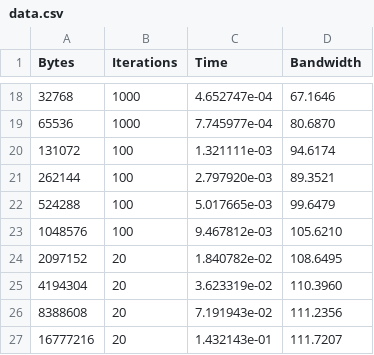
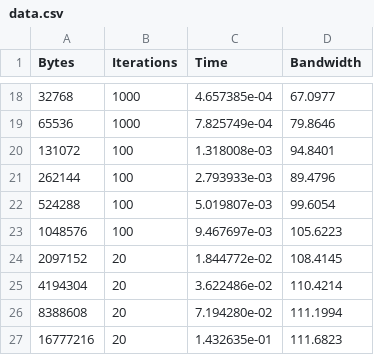
Before and after one commit to haphop228/hpc_spbu_labs, a CSV file: openMPI/task3/data.csv, drawn as a sheet; only a part is shown, gaps mark what is left out; the diff covers the shown part only.

```diff
--- a/openMPI/task3/data.csv
+++ b/openMPI/task3/data.csv
@@ -18,10 +18,10 @@ Bytes;Iterations;Time;Bandwidth
-32768;1000;4.652747e-04;67.1646
-65536;1000;7.745977e-04;80.6870
-131072;100;1.321111e-03;94.6174
-262144;100;2.797920e-03;89.3521
-524288;100;5.017665e-03;99.6479
-1048576;100;9.467812e-03;105.6210
-2097152;20;1.840782e-02;108.6495
-4194304;20;3.623319e-02;110.3960
-8388608;20;7.191943e-02;111.2356
-16777216;20;1.432143e-01;111.7207
+32768;1000;4.657385e-04;67.0977
+65536;1000;7.825749e-04;79.8646
+131072;100;1.318008e-03;94.8401
+262144;100;2.793933e-03;89.4796
+524288;100;5.019807e-03;99.6054
+1048576;100;9.467697e-03;105.6223
+2097152;20;1.844772e-02;108.4145
+4194304;20;3.622486e-02;110.4214
+8388608;20;7.194280e-02;111.1994
+16777216;20;1.432635e-01;111.6823
```
Also changed, not shown: 31 edited cells elsewhere in this file, 51 other files.
